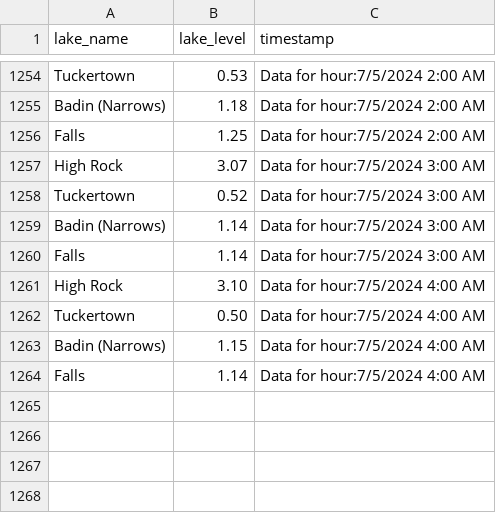
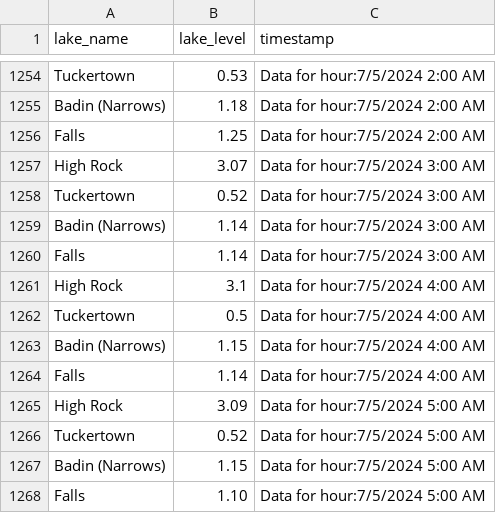
Before and after one commit to jordancox7483/Lake-Scrape-Project2, a CSV file: LakeTracking.csv, drawn as a sheet; only a part is shown, gaps mark what is left out.

Commit message:
Update LakeTracking on Data for hour:7/5/2024 5:00 AM

```diff
--- a/LakeTracking.csv
+++ b/LakeTracking.csv
@@ -1260,5 +1260,9 @@ Badin (Narrows),1.14,Data for hour:7/5/2024 3:00 AM
 Falls,1.14,Data for hour:7/5/2024 3:00 AM
-High Rock,3.10,Data for hour:7/5/2024 4:00 AM
-Tuckertown,0.50,Data for hour:7/5/2024 4:00 AM
+High Rock,3.1,Data for hour:7/5/2024 4:00 AM
+Tuckertown,0.5,Data for hour:7/5/2024 4:00 AM
 Badin (Narrows),1.15,Data for hour:7/5/2024 4:00 AM
 Falls,1.14,Data for hour:7/5/2024 4:00 AM
+High Rock,3.09,Data for hour:7/5/2024 5:00 AM
+Tuckertown,0.52,Data for hour:7/5/2024 5:00 AM
+Badin (Narrows),1.15,Data for hour:7/5/2024 5:00 AM
+Falls,1.10,Data for hour:7/5/2024 5:00 AM
```
